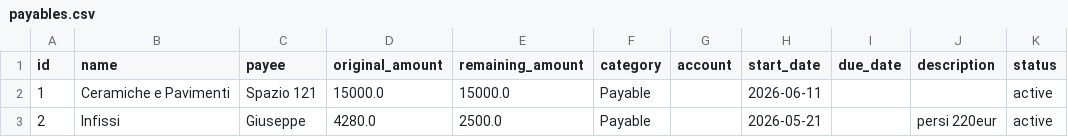
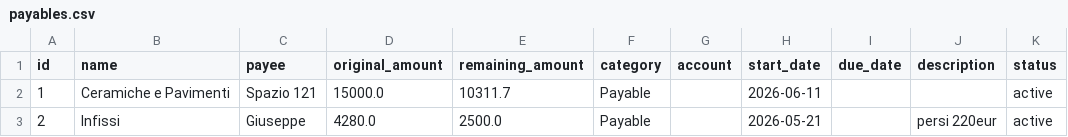
Before and after one commit to FiengoKineton/manager-money, a CSV file: data/payables.csv, drawn as a sheet; only a part is shown; the diff names each change by its address in the sheet, - before the commit and + after, or states it on an @@ line.

```diff
--- a/data/payables.csv
+++ b/data/payables.csv
-E2 (remaining_amount): 15000.0
+E2 (remaining_amount): 10311.7
```
Also changed, not shown: data/expense_project_movements.csv, data/expenses.csv, 8 other files.
